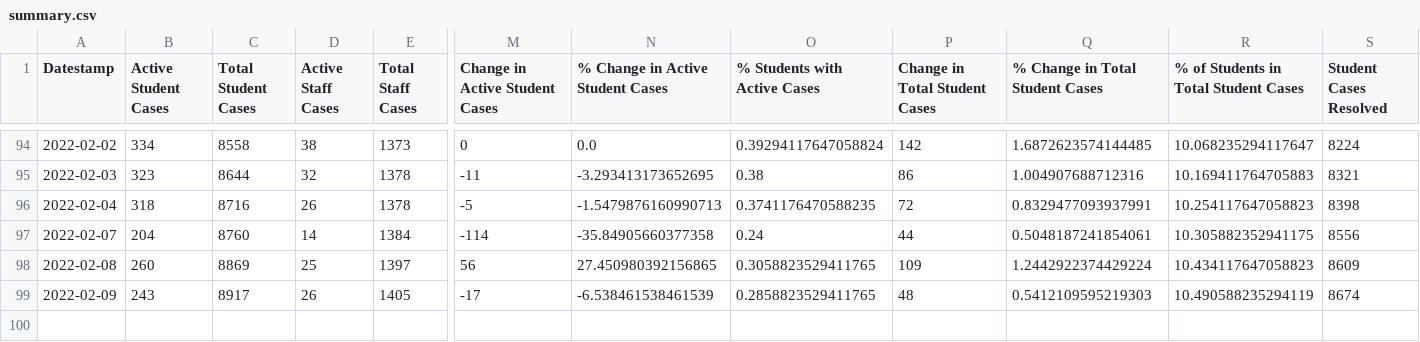
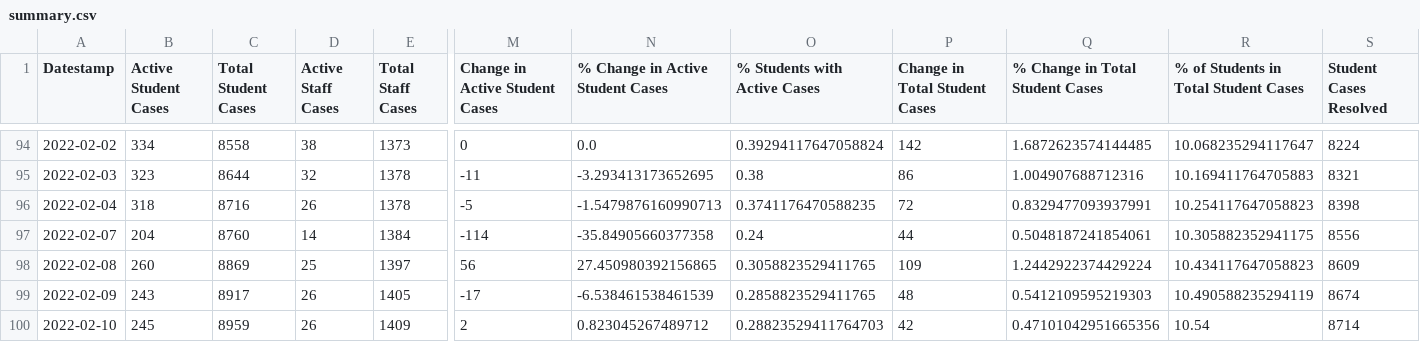
Before and after one commit to robwiss/aacps_covid_data, a CSV file: summary.csv, drawn as a sheet; only a part is shown, gaps mark what is left out; rows hold the shown columns only; the diff names each change by its address in the sheet, - before the commit and + after, or states it on an @@ line.

```diff
--- a/summary.csv
+++ b/summary.csv
+row 100: 2022-02-10 | 245 | 8959 | 26 | 1409 | 2 | 0.823045267489712 | 0.28823529411764703 | 42 | 0.47101042951665356 | 10.54 | 8714
```
Also changed, not shown: summary_T.csv, 3 other files.
